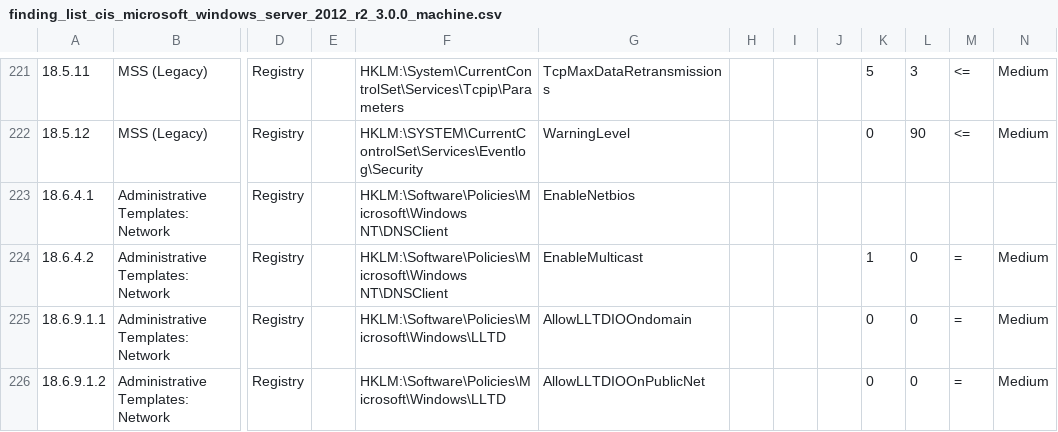
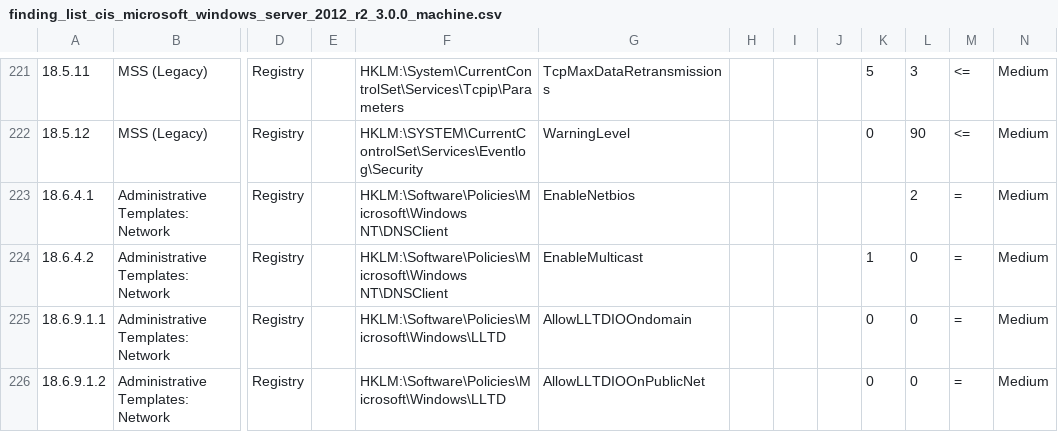
Before and after one commit to 0x6d69636b/windows_hardening, a CSV file: lists/finding_list_cis_microsoft_windows_server_2012_r2_3.0.0_machine.csv, drawn as a sheet; only a part is shown, gaps mark what is left out; the diff names each change by its address in the sheet, - before the commit and + after, or states it on an @@ line.

Commit message:
Fix ID 18.6.4.1

```diff
--- a/lists/finding_list_cis_microsoft_windows_server_2012_r2_3.0.0_machine.csv
+++ b/lists/finding_list_cis_microsoft_windows_server_2012_r2_3.0.0_machine.csv
-L223: (empty)
+L223: 2
-M223: (empty)
+M223: =
-N223: (empty)
+N223: Medium
```
